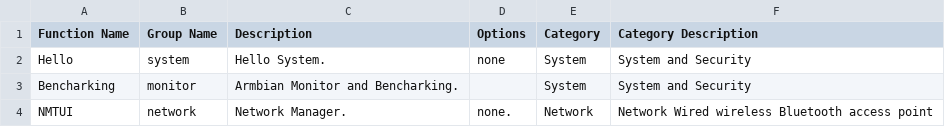
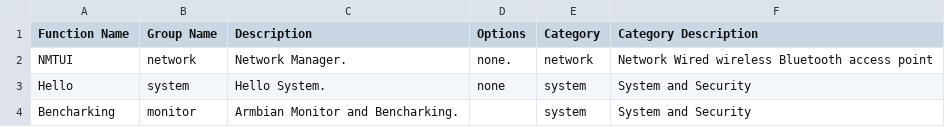
Before and after one commit to armbian/configng, a CSV file: share/armbian-configng/data/armbian-configng.csv, drawn as a sheet.

```diff
--- a/share/armbian-configng/data/armbian-configng.csv
+++ b/share/armbian-configng/data/armbian-configng.csv
@@ -1,4 +1,4 @@
 Function Name,Group Name,Description,Options,Category,Category Description
-Hello,system,Hello System.,none,System,System and Security
-Bencharking,monitor,Armbian Monitor and Bencharking.,,System,System and Security
-NMTUI,network,Network Manager.,none.,Network,Network Wired wireless Bluetooth access point
+NMTUI,network,Network Manager.,none.,network,Network Wired wireless Bluetooth access point
+Hello,system,Hello System.,none,system,System and Security
+Bencharking,monitor,Armbian Monitor and Bencharking.,,system,System and Security
```
Also changed, not shown: 12 other files.
